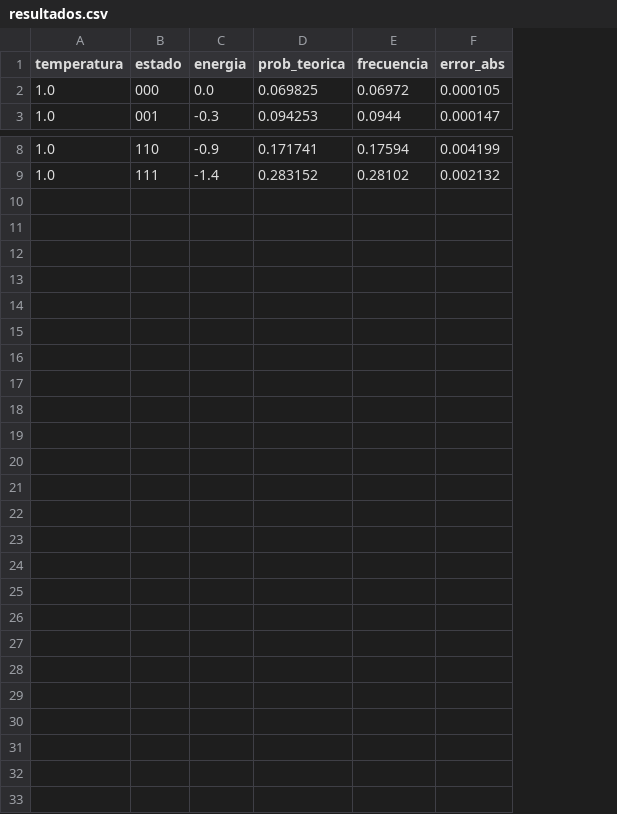
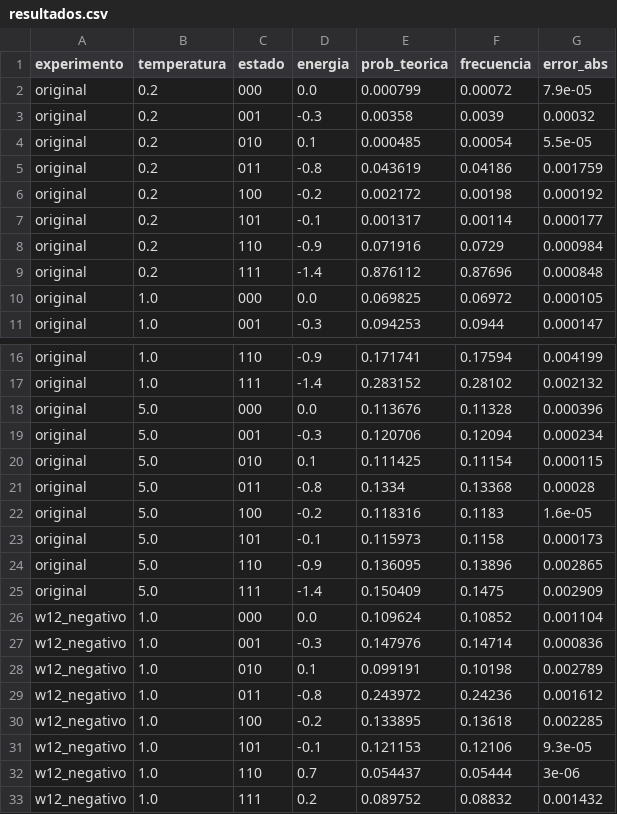
Before and after one commit to Nainjuarez3/maquina-boltzmann, a CSV file: resultados.csv, drawn as a sheet; only a part is shown, gaps mark what is left out; the diff names each change by its address in the sheet, - before the commit and + after, or states it on an @@ line.

Commit message:
experimentos

```diff
--- a/resultados.csv
+++ b/resultados.csv
+column A (experimento), rows 10-11: original | original; rows 16-17: original | original
+row 2: original | 0.2 | 000 | 0.0 | 0.000799 | 0.00072 | 7.9e-05
+row 3: original | 0.2 | 001 | -0.3 | 0.00358 | 0.0039 | 0.00032
+row 4: original | 0.2 | 010 | 0.1 | 0.000485 | 0.00054 | 5.5e-05
+row 5: original | 0.2 | 011 | -0.8 | 0.043619 | 0.04186 | 0.001759
+row 6: original | 0.2 | 100 | -0.2 | 0.002172 | 0.00198 | 0.000192
+row 7: original | 0.2 | 101 | -0.1 | 0.001317 | 0.00114 | 0.000177
+row 8: original | 0.2 | 110 | -0.9 | 0.071916 | 0.0729 | 0.000984
+row 9: original | 0.2 | 111 | -1.4 | 0.876112 | 0.87696 | 0.000848
+row 18: original | 5.0 | 000 | 0.0 | 0.113676 | 0.11328 | 0.000396
+row 19: original | 5.0 | 001 | -0.3 | 0.120706 | 0.12094 | 0.000234
+row 20: original | 5.0 | 010 | 0.1 | 0.111425 | 0.11154 | 0.000115
+row 21: original | 5.0 | 011 | -0.8 | 0.1334 | 0.13368 | 0.00028
+row 22: original | 5.0 | 100 | -0.2 | 0.118316 | 0.1183 | 1.6e-05
+row 23: original | 5.0 | 101 | -0.1 | 0.115973 | 0.1158 | 0.000173
+row 24: original | 5.0 | 110 | -0.9 | 0.136095 | 0.13896 | 0.002865
+row 25: original | 5.0 | 111 | -1.4 | 0.150409 | 0.1475 | 0.002909
+row 26: w12_negativo | 1.0 | 000 | 0.0 | 0.109624 | 0.10852 | 0.001104
+row 27: w12_negativo | 1.0 | 001 | -0.3 | 0.147976 | 0.14714 | 0.000836
+row 28: w12_negativo | 1.0 | 010 | 0.1 | 0.099191 | 0.10198 | 0.002789
+row 29: w12_negativo | 1.0 | 011 | -0.8 | 0.243972 | 0.24236 | 0.001612
+row 30: w12_negativo | 1.0 | 100 | -0.2 | 0.133895 | 0.13618 | 0.002285
+row 31: w12_negativo | 1.0 | 101 | -0.1 | 0.121153 | 0.12106 | 9.3e-05
+row 32: w12_negativo | 1.0 | 110 | 0.7 | 0.054437 | 0.05444 | 3e-06
+row 33: w12_negativo | 1.0 | 111 | 0.2 | 0.089752 | 0.08832 | 0.001432
```
Also changed, not shown: 4 other files.
